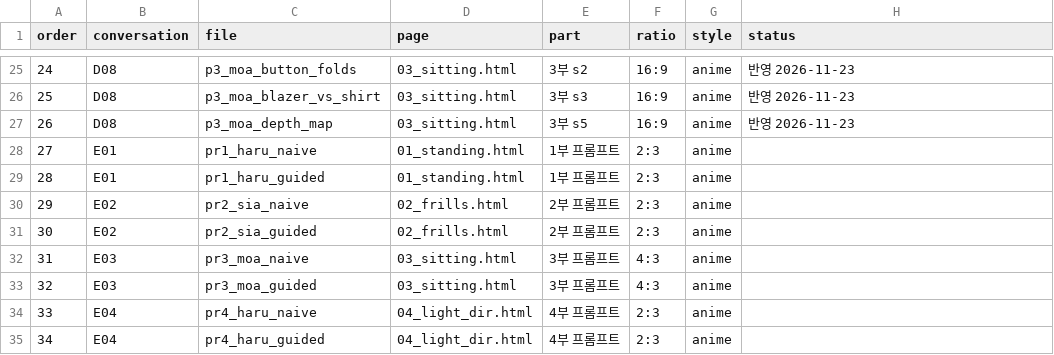
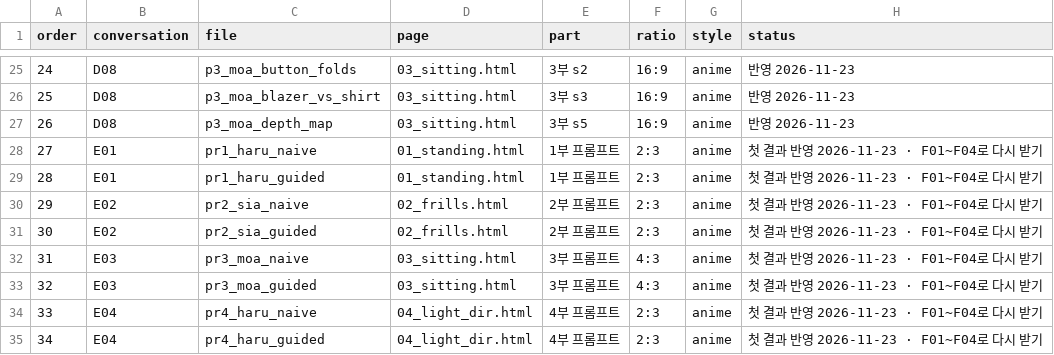
Before and after one commit to adminmrobo/structure_first_drawing_lab_02, a CSV file: docs/image_requests/checklist.csv, drawn as a sheet; only a part is shown, gaps mark what is left out.

```diff
--- a/docs/image_requests/checklist.csv
+++ b/docs/image_requests/checklist.csv
@@ -27,9 +27,9 @@ order,conversation,file,page,part,ratio,style,status
 26,D08,p3_moa_depth_map,03_sitting.html,3부 s5,16:9,anime,반영 2026-11-23
-27,E01,pr1_haru_naive,01_standing.html,1부 프롬프트,2:3,anime,
-28,E01,pr1_haru_guided,01_standing.html,1부 프롬프트,2:3,anime,
-29,E02,pr2_sia_naive,02_frills.html,2부 프롬프트,2:3,anime,
-30,E02,pr2_sia_guided,02_frills.html,2부 프롬프트,2:3,anime,
-31,E03,pr3_moa_naive,03_sitting.html,3부 프롬프트,4:3,anime,
-32,E03,pr3_moa_guided,03_sitting.html,3부 프롬프트,4:3,anime,
-33,E04,pr4_haru_naive,04_light_dir.html,4부 프롬프트,2:3,anime,
-34,E04,pr4_haru_guided,04_light_dir.html,4부 프롬프트,2:3,anime,
+27,E01,pr1_haru_naive,01_standing.html,1부 프롬프트,2:3,anime,첫 결과 반영 2026-11-23 · F01~F04로 다시 받기
+28,E01,pr1_haru_guided,01_standing.html,1부 프롬프트,2:3,anime,첫 결과 반영 2026-11-23 · F01~F04로 다시 받기
+29,E02,pr2_sia_naive,02_frills.html,2부 프롬프트,2:3,anime,첫 결과 반영 2026-11-23 · F01~F04로 다시 받기
+30,E02,pr2_sia_guided,02_frills.html,2부 프롬프트,2:3,anime,첫 결과 반영 2026-11-23 · F01~F04로 다시 받기
+31,E03,pr3_moa_naive,03_sitting.html,3부 프롬프트,4:3,anime,첫 결과 반영 2026-11-23 · F01~F04로 다시 받기
+32,E03,pr3_moa_guided,03_sitting.html,3부 프롬프트,4:3,anime,첫 결과 반영 2026-11-23 · F01~F04로 다시 받기
+33,E04,pr4_haru_naive,04_light_dir.html,4부 프롬프트,2:3,anime,첫 결과 반영 2026-11-23 · F01~F04로 다시 받기
+34,E04,pr4_haru_guided,04_light_dir.html,4부 프롬프트,2:3,anime,첫 결과 반영 2026-11-23 · F01~F04로 다시 받기
```
Also changed, not shown: 16 other files.
